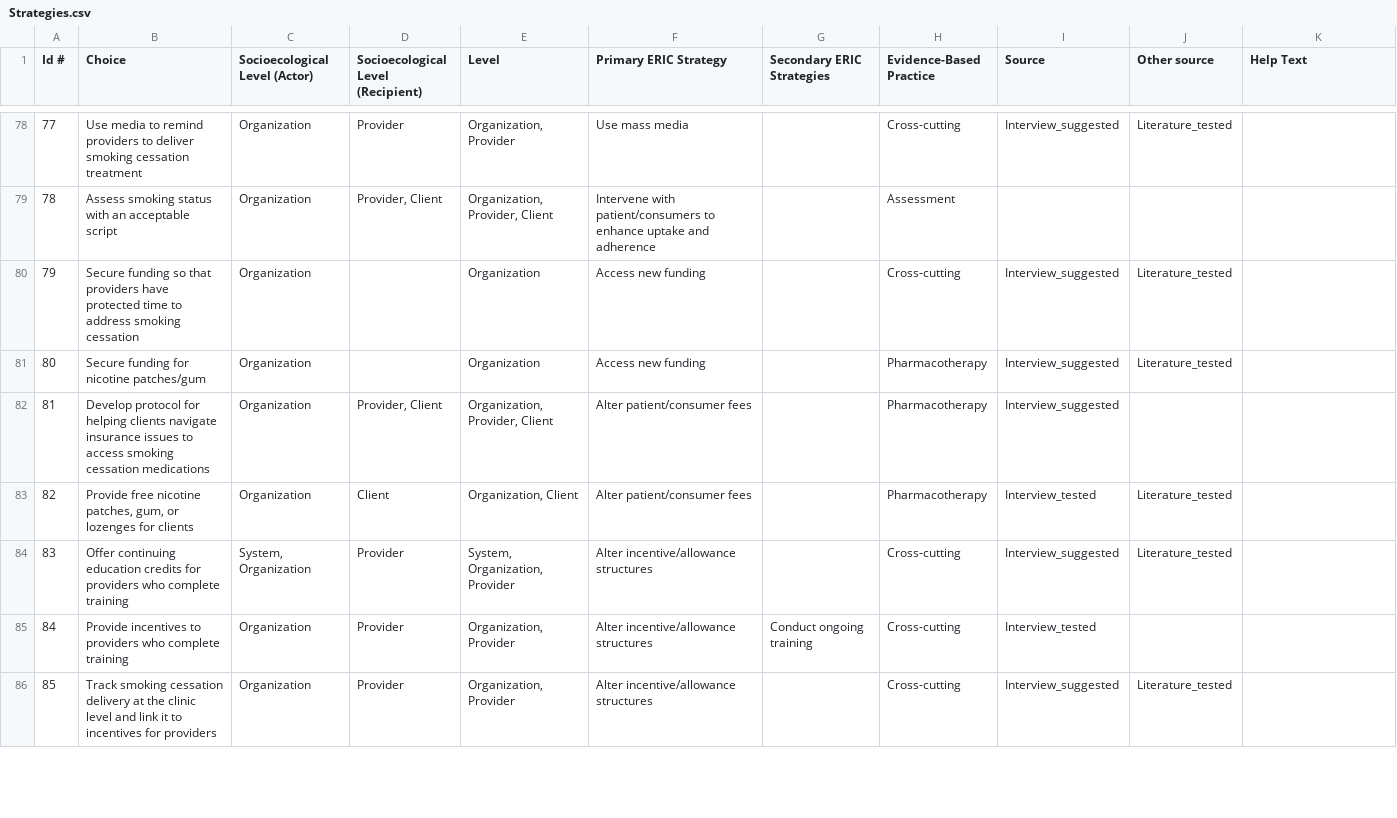
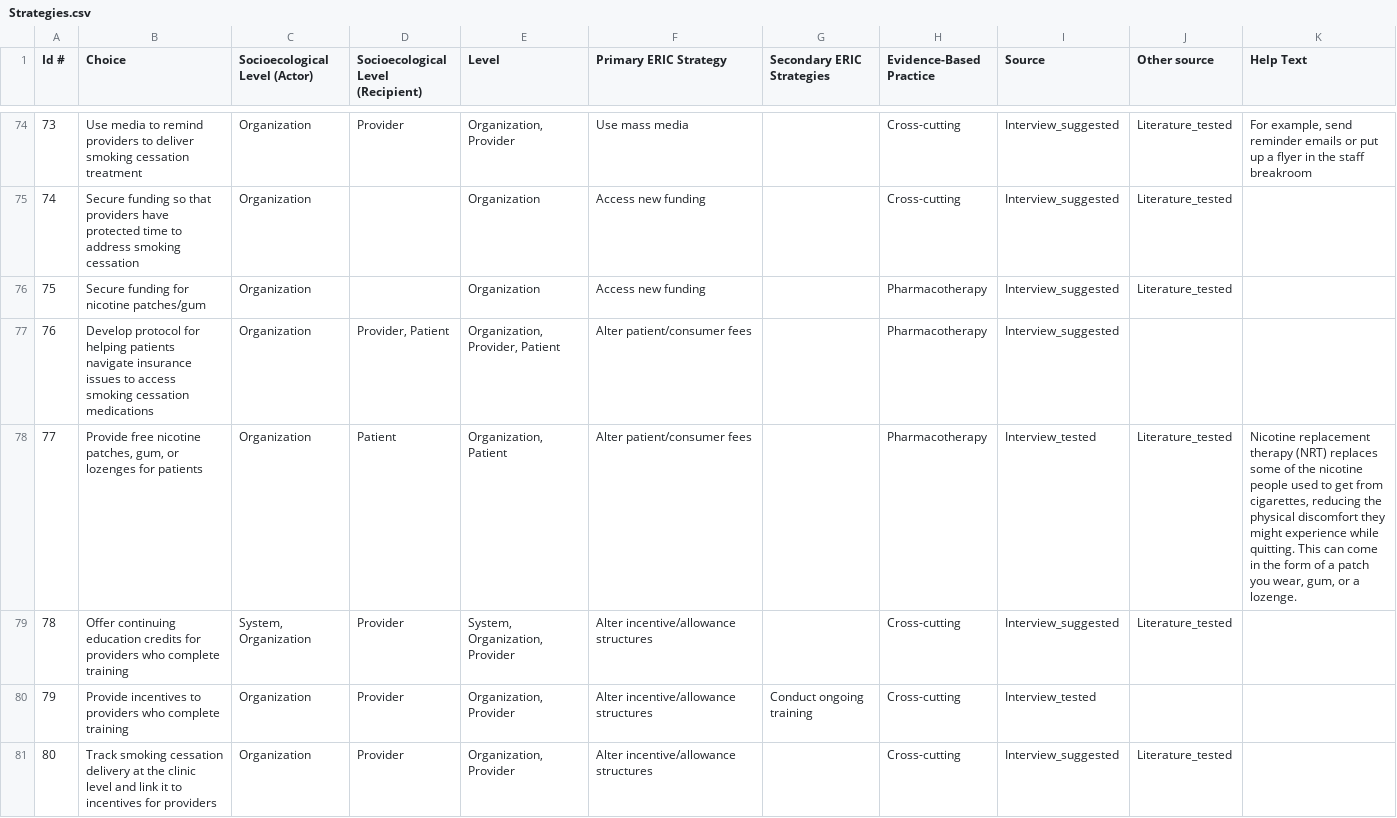
Before and after one commit to Ayoyemit/IMPACT-S2S, a CSV file: data/Strategies.csv, drawn as a sheet; only a part is shown, gaps mark what is left out; removed rows and columns are numbered as before the commit, all else as after; the diff covers the shown part only; the diff names each change by its address in the sheet, - before the commit and + after, or states it on an @@ line.

```diff
--- a/data/Strategies.csv
+++ b/data/Strategies.csv
@@ column A (Id #) renumbered from row 3 down @@
-K74 (Help Text): (empty)
+K74 (Help Text): For example, send reminder emails or put up a flyer in the staff breakroom
-row 79: 78 | Assess smoking status with an acceptable script | Organization | Provider, Client | Organization, Provider, Client | Intervene with patient/consumers to enhance uptake and adherence |  | Assessment
-B77 (Choice): …for helping clients navigate insurance…
+B77 (Choice): …for helping patients navigate insurance…
-D77: Provider, Client
+D77: Provider, Patient
-E77 (Level): Organization, Provider, Client
+E77 (Level): Organization, Provider, Patient
-B78 (Choice): …lozenges for clients
+B78 (Choice): …lozenges for patients
-D78: Client
+D78: Patient
-E78 (Level): Organization, Client
+E78 (Level): Organization, Patient
-K78 (Help Text): (empty)
+K78 (Help Text): Nicotine replacement therapy (NRT) replaces some of the nicotine people used to get from cigarettes, reducing the physical discomfort they might experience while quitting. This can come in the form of a patch you wear, gum, or a lozenge.
```
Also changed, not shown: 4 removed rows and 111 edited cells elsewhere in this file, 3 other files.
